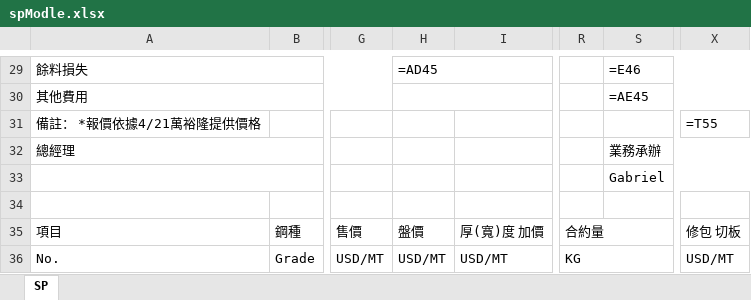
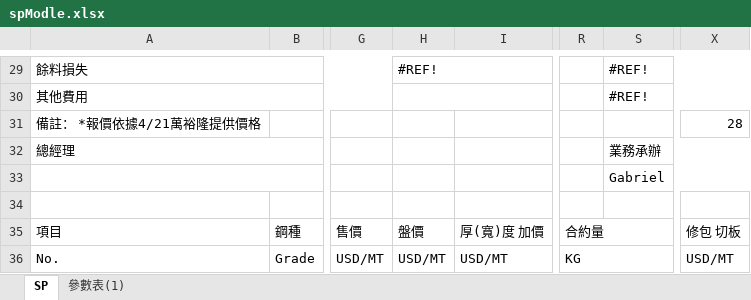
Before and after one commit to jacobLiou1225/PI_SP, an Excel workbook: spModle.xlsx, sheet SP, drawn as a sheet; only a part is shown, gaps mark what is left out; values as stored, in another font and other column widths than the file's, no cell formats; formulas without a stored value are shown as written; charts and pictures not drawn; the diff covers the shown part only; the diff names each change by its address in the sheet, - before the commit and + after, or states it on an @@ line.

```diff
--- a/spModle.xlsx (sheet SP)
+++ b/spModle.xlsx (sheet SP)
+sheet tab: 參數表(1)
-H29: =AD45
+H29: #REF!
-S29: =E46
+S29: #REF!
-S30: =AE45
+S30: #REF!
-X31: =T55
+X31: 28
```
Also changed, not shown: 11 added rows, 11 removed rows and 55 edited cells elsewhere in this sheet, cell formats, charts or pictures, 4 other files.
